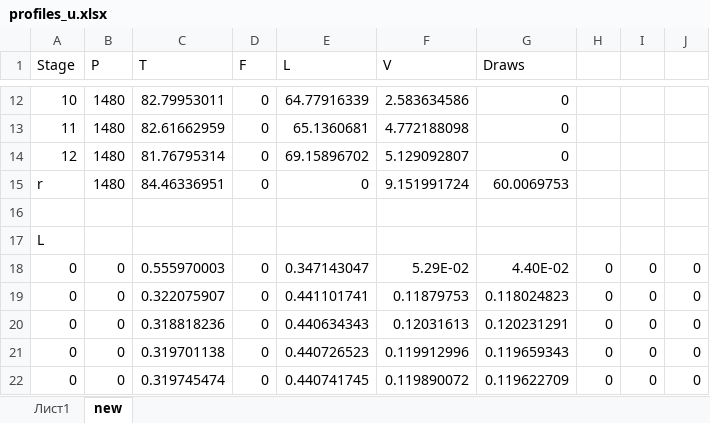
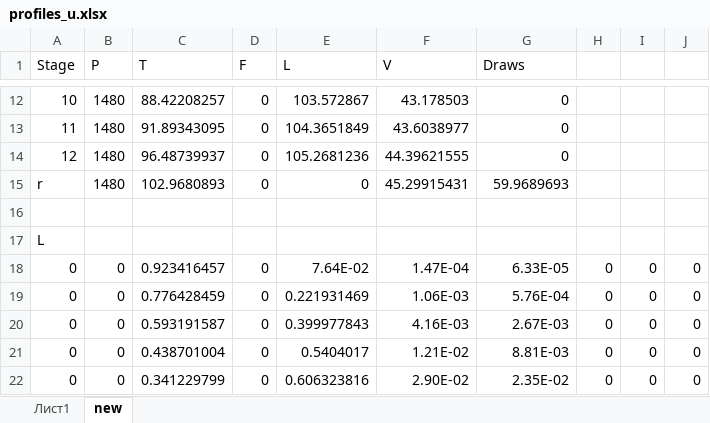
Before and after one commit to VChuzlov/My_Project, an Excel workbook: profiles_u.xlsx, sheet new, drawn as a sheet; only a part is shown, gaps mark what is left out; values as stored, in another font and other column widths than the file's, no borders; the diff covers the shown part only; the diff names each change by its address in the sheet, - before the commit and + after, or states it on an @@ line.

```diff
--- a/profiles_u.xlsx (sheet new)
+++ b/profiles_u.xlsx (sheet new)
-C12 (T): 82.79953011
+C12 (T): 88.42208257
-E12 (L): 64.77916339
+E12 (L): 103.572867
-F12 (V): 2.583634586
+F12 (V): 43.178503
-C13 (T): 82.61662959
+C13 (T): 91.89343095
-E13 (L): 65.1360681
+E13 (L): 104.3651849
-F13 (V): 4.772188098
+F13 (V): 43.6038977
-C14 (T): 81.76795314
+C14 (T): 96.48739937
-E14 (L): 69.15896702
+E14 (L): 105.2681236
-F14 (V): 5.129092807
+F14 (V): 44.39621555
-C15 (T): 84.46336951
+C15 (T): 102.9680893
-F15 (V): 9.151991724
+F15 (V): 45.29915431
-G15 (Draws): 60.0069753
+G15 (Draws): 59.9689693
-C18 (T): 0.555970003
+C18 (T): 0.923416457
-E18 (L): 0.347143047
+E18 (L): 7.64E-02
-F18 (V): 5.29E-02
+F18 (V): 1.47E-04
-G18 (Draws): 4.40E-02
+G18 (Draws): 6.33E-05
-C19 (T): 0.322075907
+C19 (T): 0.776428459
-E19 (L): 0.441101741
+E19 (L): 0.221931469
-F19 (V): 0.11879753
+F19 (V): 1.06E-03
-G19 (Draws): 0.118024823
+G19 (Draws): 5.76E-04
-C20 (T): 0.318818236
+C20 (T): 0.593191587
-E20 (L): 0.440634343
+E20 (L): 0.399977843
-F20 (V): 0.12031613
+F20 (V): 4.16E-03
-G20 (Draws): 0.120231291
+G20 (Draws): 2.67E-03
-C21 (T): 0.319701138
+C21 (T): 0.438701004
-E21 (L): 0.440726523
+E21 (L): 0.5404017
-F21 (V): 0.119912996
+F21 (V): 1.21E-02
-G21 (Draws): 0.119659343
+G21 (Draws): 8.81E-03
-C22 (T): 0.319745474
+C22 (T): 0.341229799
-E22 (L): 0.440741745
+E22 (L): 0.606323816
-F22 (V): 0.119890072
+F22 (V): 2.90E-02
-G22 (Draws): 0.119622709
+G22 (Draws): 2.35E-02
```
Also changed, not shown: 122 edited cells elsewhere in this sheet, 4 other files.
